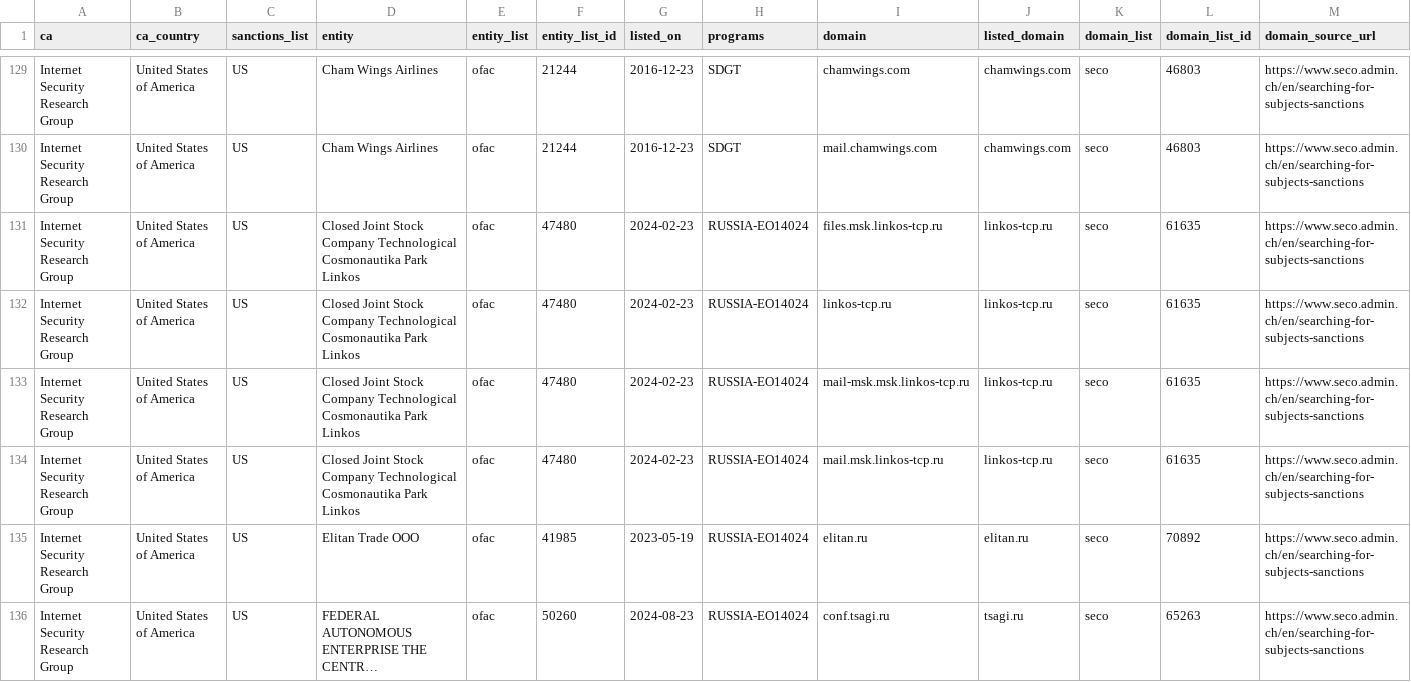
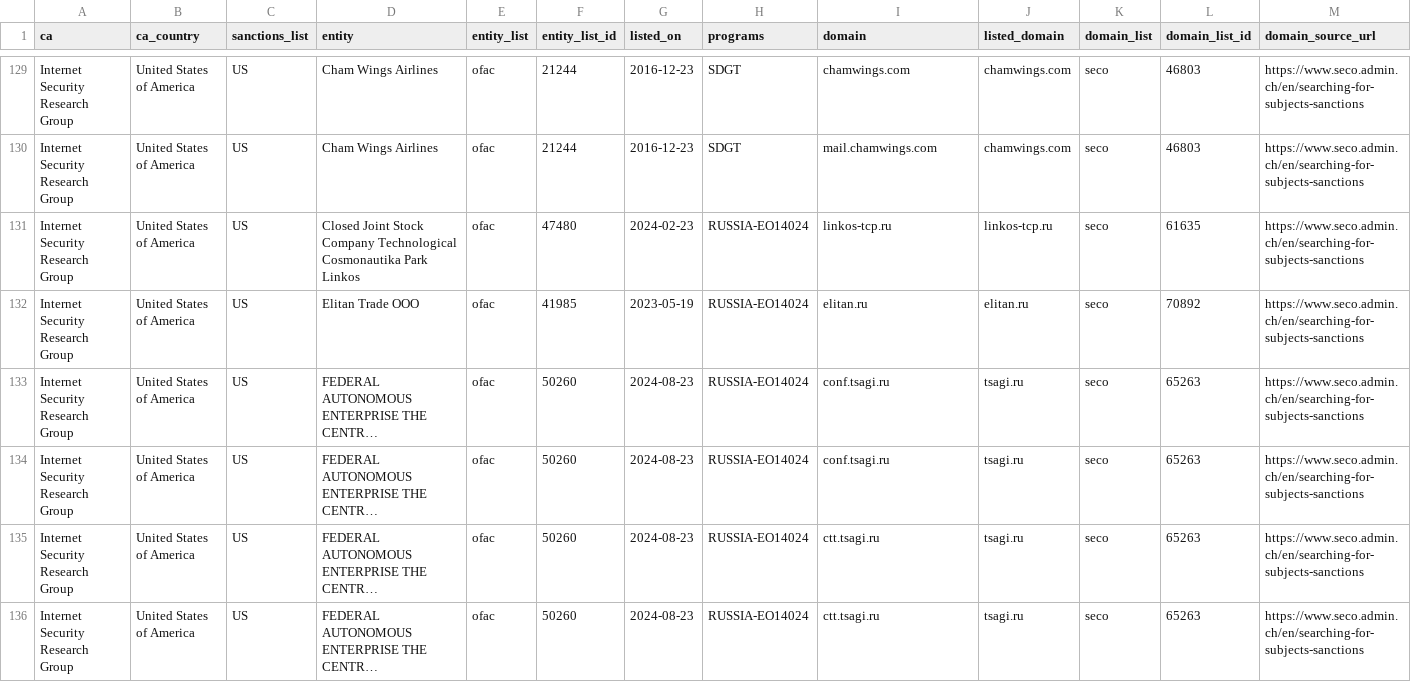
Before and after one commit to Sec-Wayne/ct-sanctions-watch, a CSV file: sanctions.csv, drawn as a sheet; only a part is shown, gaps mark what is left out; the shorter side is filled out with more unchanged rows; long unchanged cells end in …; rows hold the shown columns only; the diff names each change by its address in the sheet, - before the commit and + after, or states it on an @@ line.

Commit message:
Removed certs for Internet Security Research Group x3

```diff
--- a/sanctions.csv
+++ b/sanctions.csv
-row 131: Internet Security Research Group | United States of America | US | Closed Joint Stock Company Technological Cosmonautika Park Linkos | ofac | 47480 | 2024-02-23 | RUSSIA-EO14024 | files.msk.linkos-tcp.ru | linkos-tcp.ru | seco | 61635 | https://www.seco.admin.ch/en/searching-for-subjects-sanctions
-row 133: Internet Security Research Group | United States of America | US | Closed Joint Stock Company Technological Cosmonautika Park Linkos | ofac | 47480 | 2024-02-23 | RUSSIA-EO14024 | mail-msk.msk.linkos-tcp.ru | linkos-tcp.ru | seco | 61635 | https://www.seco.admin.ch/en/searching-for-subjects-sanctions
-row 134: Internet Security Research Group | United States of America | US | Closed Joint Stock Company Technological Cosmonautika Park Linkos | ofac | 47480 | 2024-02-23 | RUSSIA-EO14024 | mail.msk.linkos-tcp.ru | linkos-tcp.ru | seco | 61635 | https://www.seco.admin.ch/en/searching-for-subjects-sanctions
```
Also changed, not shown: 3 other files.
